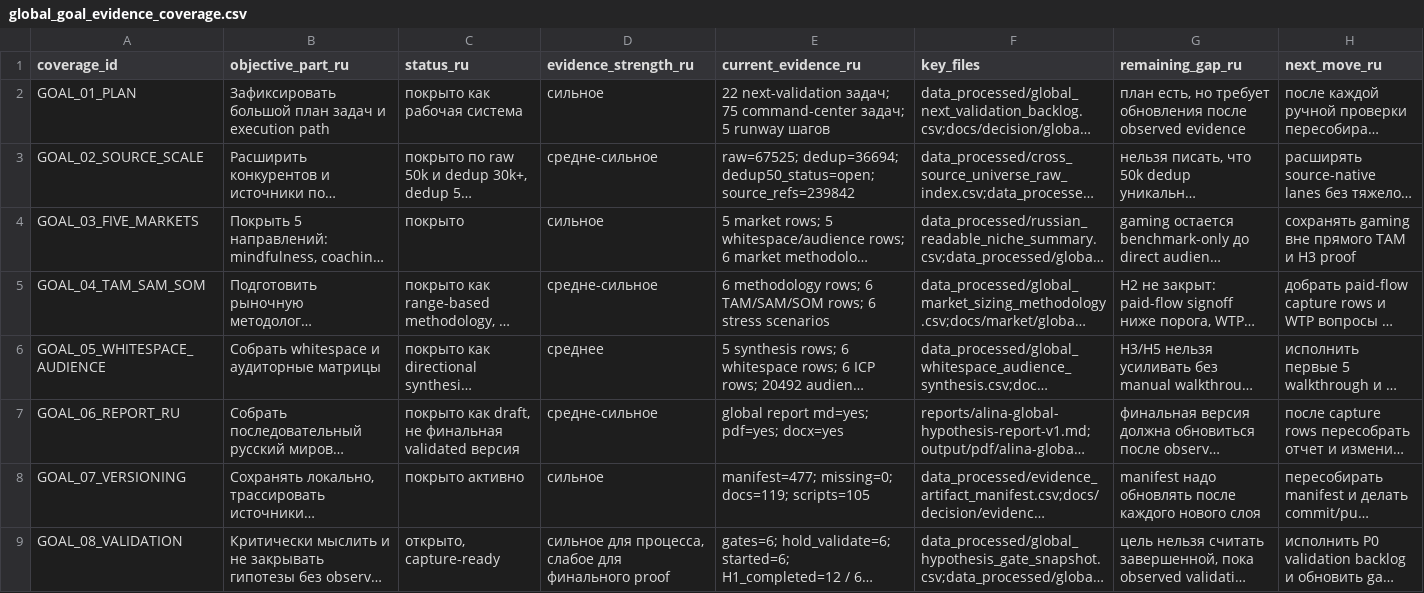
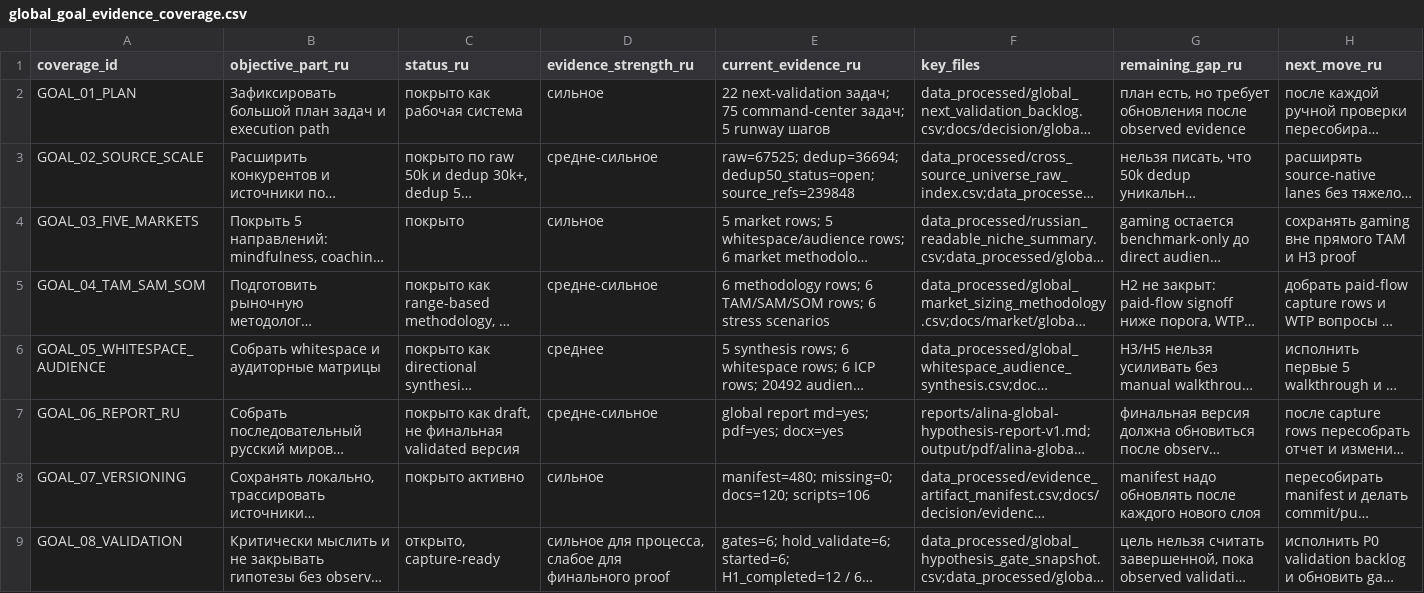
Before and after one commit to kirbudilov01/alina-research, a CSV file: data_processed/global_goal_evidence_coverage.csv, drawn as a sheet; long unchanged cells end in …; the diff names each change by its address in the sheet, - before the commit and + after, or states it on an @@ line.

```diff
--- a/data_processed/global_goal_evidence_coverage.csv
+++ b/data_processed/global_goal_evidence_coverage.csv
-E3 (current_evidence_ru): …dedup=36694; dedup50_status=open; source_refs=239842
+E3 (current_evidence_ru): …dedup=36694; dedup50_status=open; source_refs=239848
-E8 (current_evidence_ru): manifest=477; missing=0; docs=119; scripts=105
+E8 (current_evidence_ru): manifest=480; missing=0; docs=120; scripts=106
```
Also changed, not shown: data_processed/evidence_artifact_manifest.csv, data_processed/global_hypothesis_source_appendix.csv, 15 other files.
